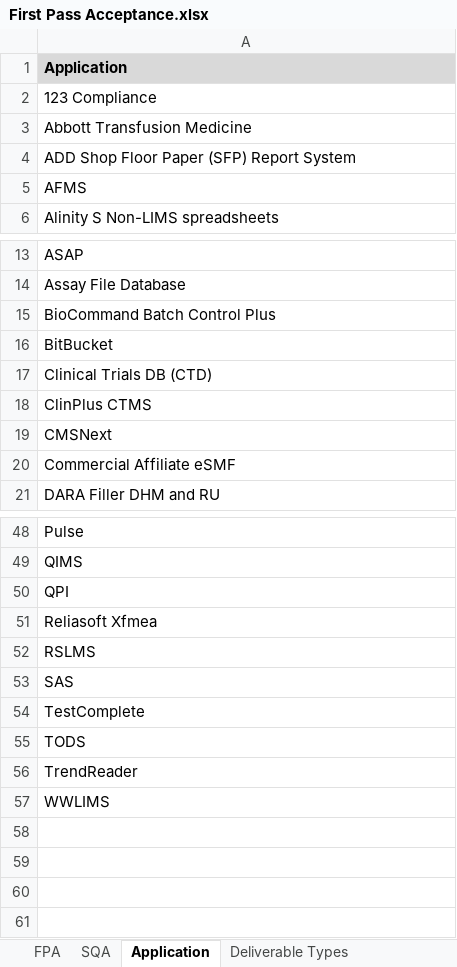
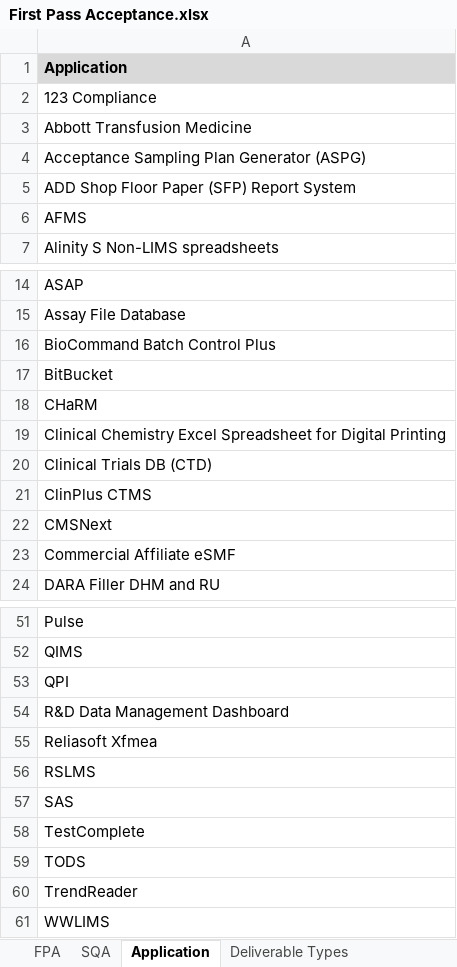
Before and after one commit to ab9sq/firstPassAcceptance, an Excel workbook: data/First Pass Acceptance.xlsx, sheet Application, drawn as a sheet; only a part is shown, gaps mark what is left out; values as stored, in another font and other column widths than the file's, no borders; the diff names each change by its address in the sheet, - before the commit and + after, or states it on an @@ line.

Commit message:
October results and data update

```diff
--- a/data/First Pass Acceptance.xlsx (sheet Application)
+++ b/data/First Pass Acceptance.xlsx (sheet Application)
+row 4: Acceptance Sampling Plan Generator (ASPG)
+row 18: CHaRM
+row 19: Clinical Chemistry Excel Spreadsheet for Digital Printing
+row 54: R&D Data Management Dashboard
```
Also changed, not shown: sheet FPA, 4 other files.
